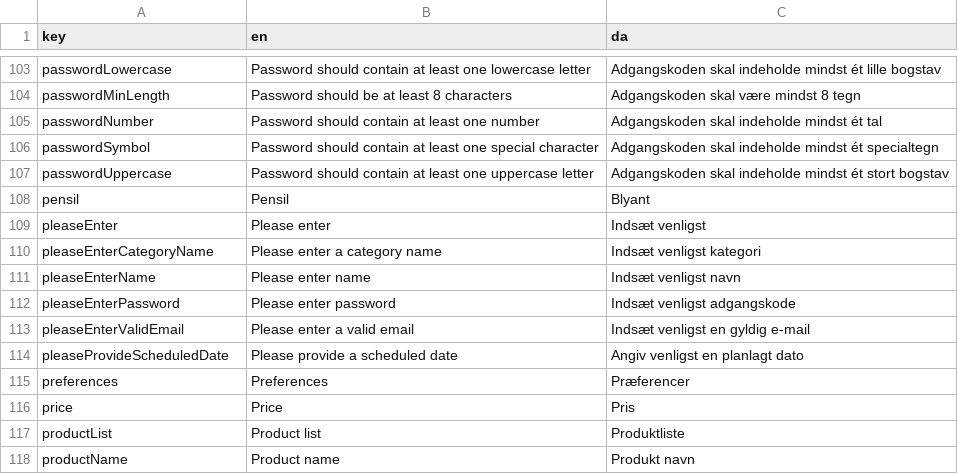
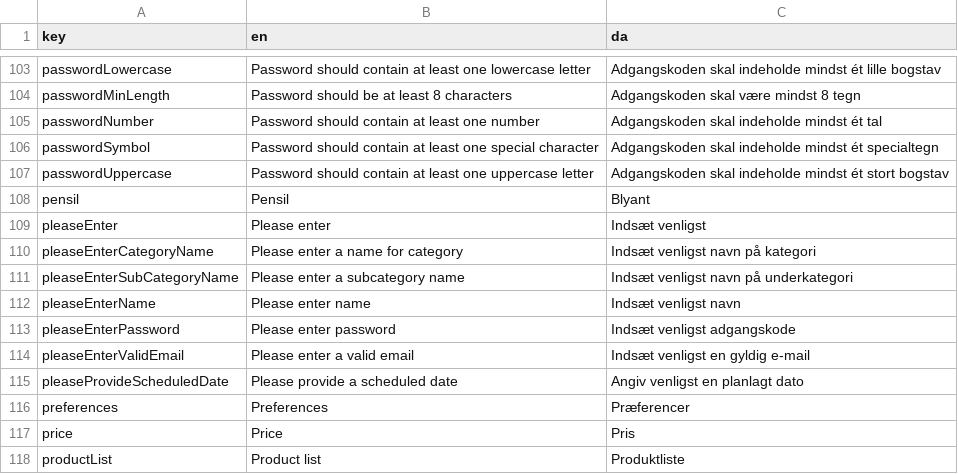
Before and after one commit to jardenna/shop, a CSV file: src/locales/translation.csv, drawn as a sheet; only a part is shown, gaps mark what is left out; the shorter side is filled out with more unchanged rows.

```diff
--- a/src/locales/translation.csv
+++ b/src/locales/translation.csv
@@ -109,3 +109,4 @@ pensil;Pensil;Blyant
 pleaseEnter;Please enter;Indsæt venligst
-pleaseEnterCategoryName;Please enter a category name;Indsæt venligst kategori
+pleaseEnterCategoryName;Please enter a name for category;Indsæt venligst navn på kategori
+pleaseEnterSubCategoryName;Please enter a subcategory name;Indsæt venligst navn på underkategori
 pleaseEnterName;Please enter name;Indsæt venligst navn
```
Also changed, not shown: 3 other files.
